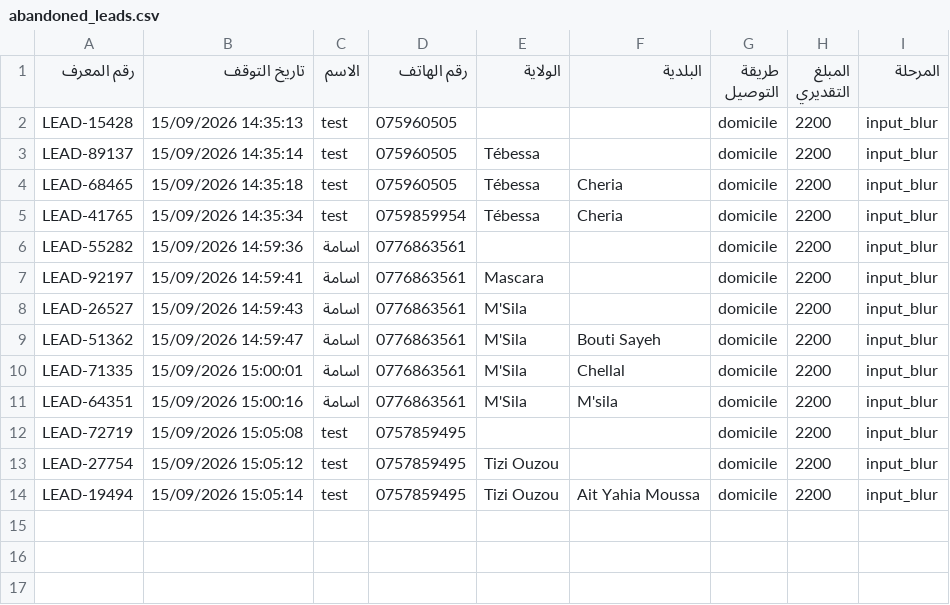
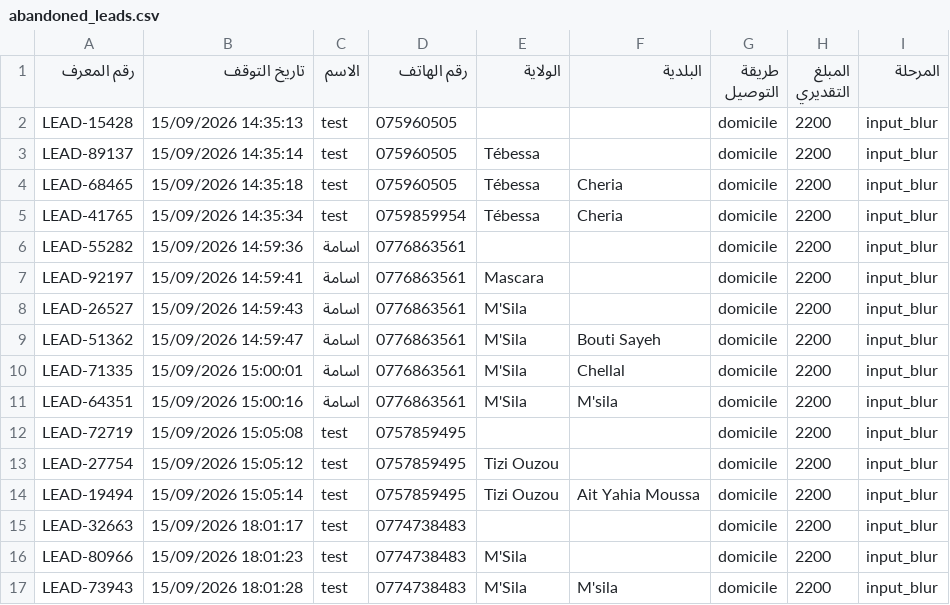
Before and after one commit to oguenfoude/afairdz, a CSV file: data/abandoned_leads.csv, drawn as a sheet.

```diff
--- a/data/abandoned_leads.csv
+++ b/data/abandoned_leads.csv
@@ -14 +14,4 @@
 "LEAD-19494","15/09/2026 15:05:14","test","0757859495","Tizi Ouzou","Ait Yahia Moussa","domicile",2200,"input_blur"
+"LEAD-32663","15/09/2026 18:01:17","test","0774738483","","","domicile",2200,"input_blur"
+"LEAD-80966","15/09/2026 18:01:23","test","0774738483","M'Sila","","domicile",2200,"input_blur"
+"LEAD-73943","15/09/2026 18:01:28","test","0774738483","M'Sila","M'sila","domicile",2200,"input_blur"
```
Also changed, not shown: data/orders.csv, 5 other files.
